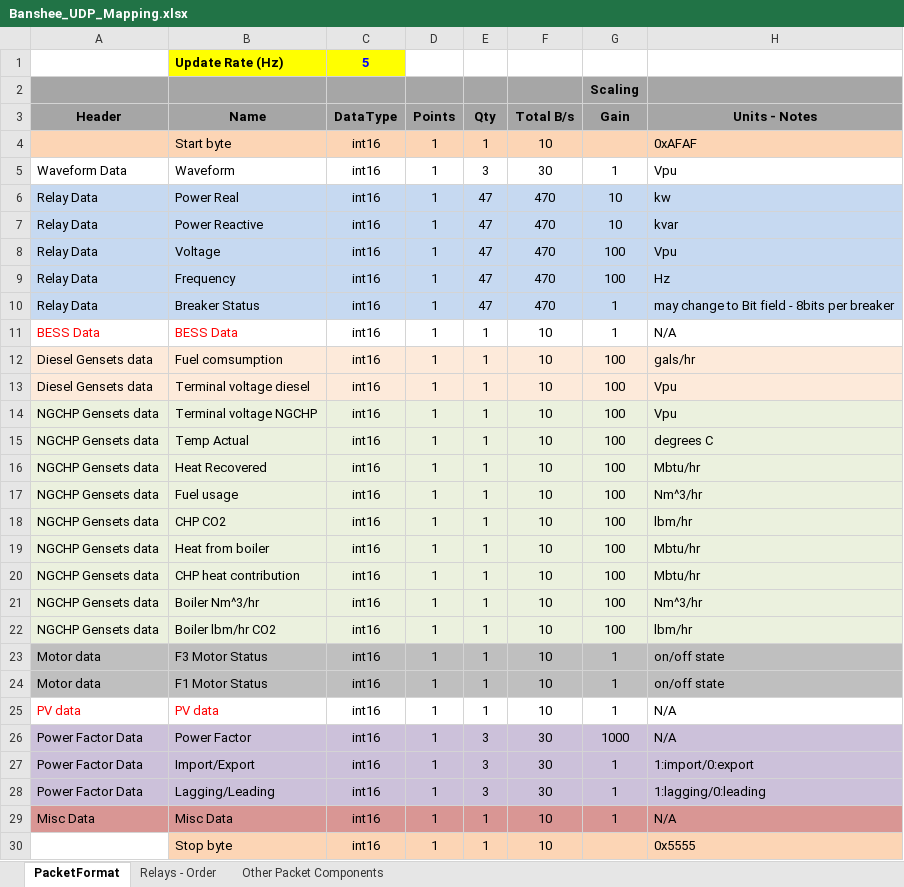
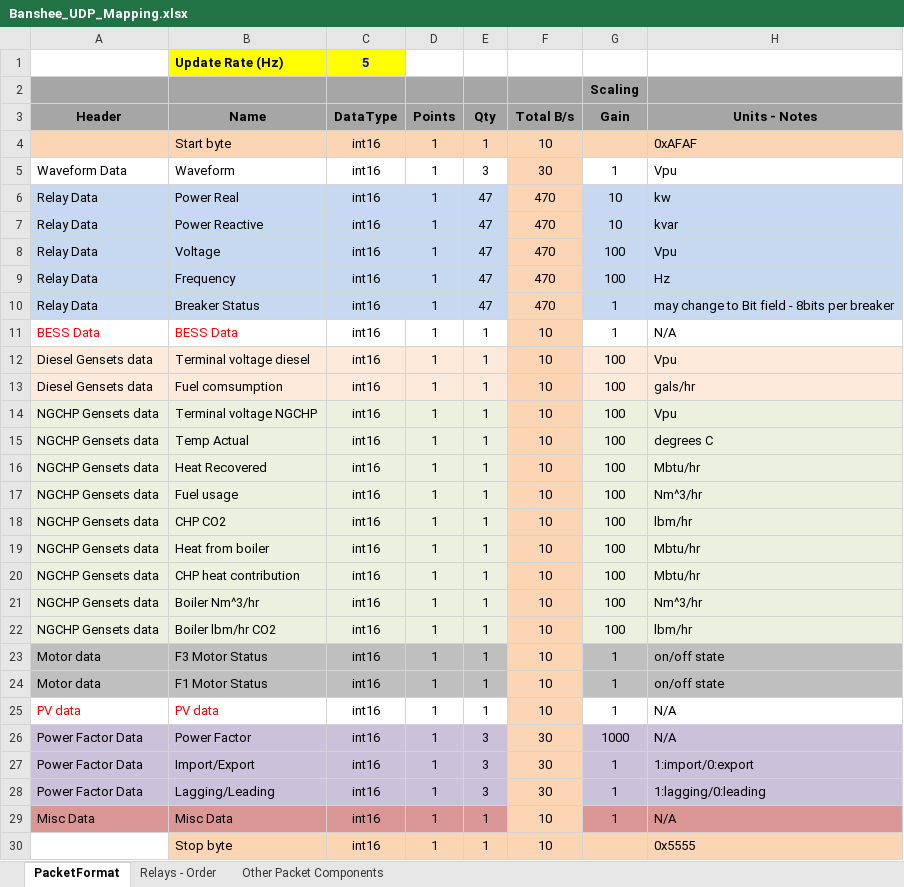
Before and after one commit to PowerSystemsHIL/EPHCC, an Excel workbook: DistributionSystems/SimulinkOpal/Banshee/Banshee_UDP_Mapping.xlsx, sheet PacketFormat, drawn as a sheet; only a part is shown; values as stored, in another font and other column widths than the file's, no borders; addresses are those after the commit; the diff covers the shown part only; the diff names each change by its address in the sheet, - before the commit and + after, or states it on an @@ line.

Commit message:
updated file fields

```diff
--- a/DistributionSystems/SimulinkOpal/Banshee/Banshee_UDP_Mapping.xlsx (sheet PacketFormat)
+++ b/DistributionSystems/SimulinkOpal/Banshee/Banshee_UDP_Mapping.xlsx (sheet PacketFormat)
-F5 fill: none
+F5 fill: #FCD5B5
-F6:F10 fill: #C6D9F1
+F6:F10 fill: #FCD5B5
-F11 fill: none
+F11 fill: #FCD5B5
@@ row 13 moved to row 12: Diesel Gensets data @@
-F13 fill: #FDEADA
+F13 fill: #FCD5B5
-F14:F22 fill: #EBF1DE
+F14:F22 fill: #FCD5B5
-F23:F24 fill: #BFBFBF
+F23:F24 fill: #FCD5B5
-F25 fill: none
+F25 fill: #FCD5B5
-F26:F28 fill: #CCC1DA
+F26:F28 fill: #FCD5B5
-F29 fill: #D99694
+F29 fill: #FCD5B5
```
Also changed, not shown: cell formats elsewhere in this sheet, formulas that keep their value.
